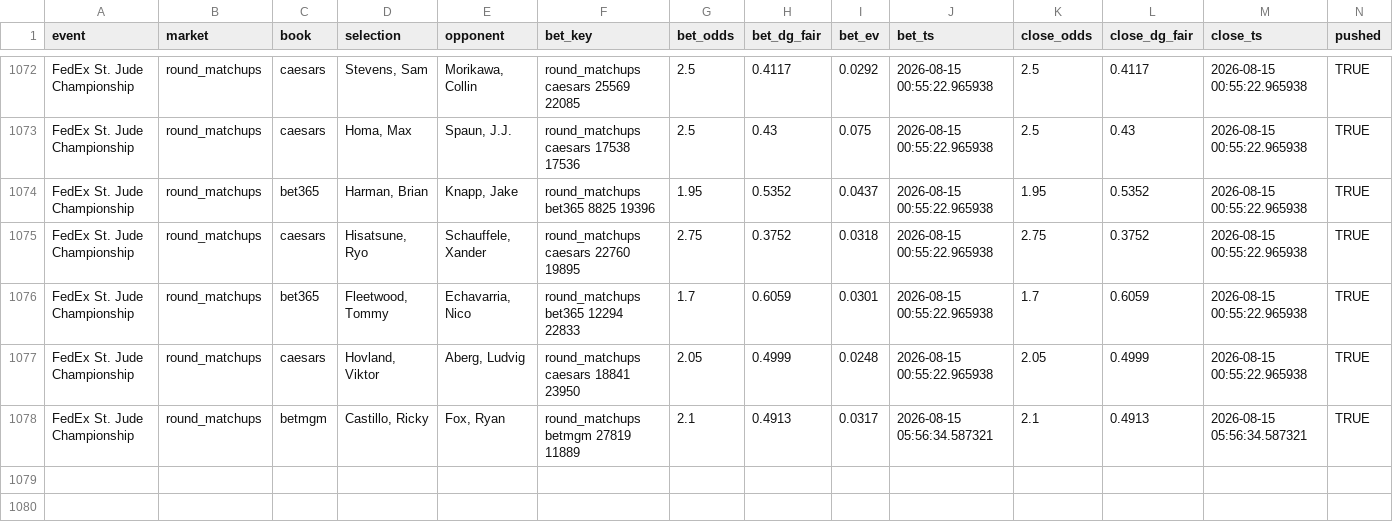
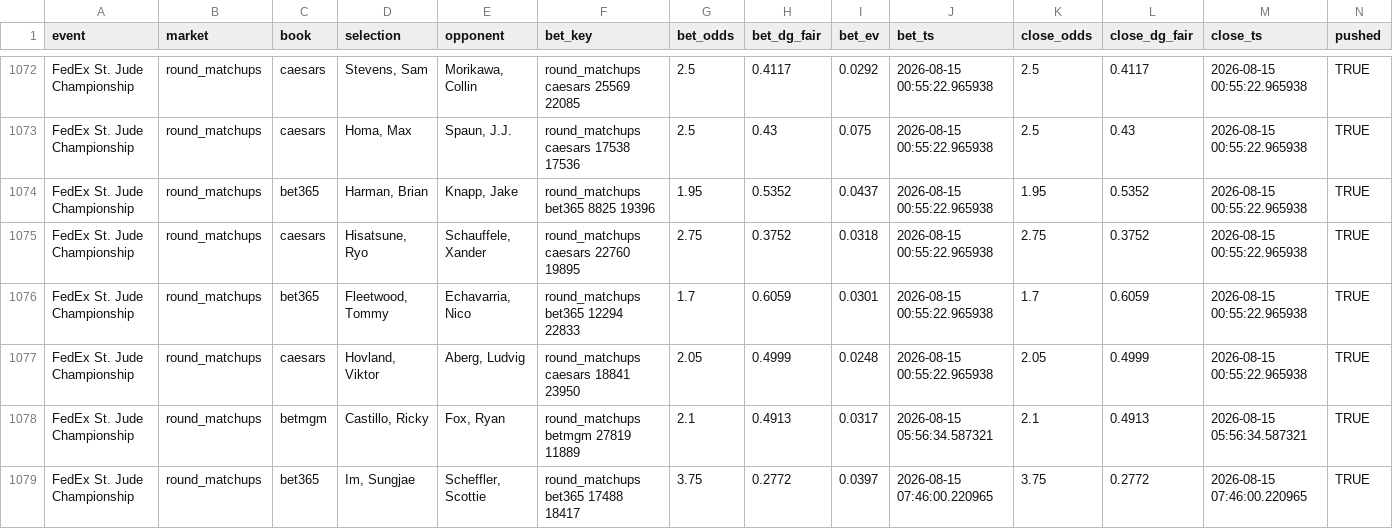
Before and after one commit to lucas-diehl/evbetting, a CSV file: golf_picks/clv_results.csv, drawn as a sheet; only a part is shown, gaps mark what is left out; rows hold the shown columns only; the diff names each change by its address in the sheet, - before the commit and + after, or states it on an @@ line.

```diff
--- a/golf_picks/clv_results.csv
+++ b/golf_picks/clv_results.csv
+row 1079: FedEx St. Jude Championship | round_matchups | bet365 | Im, Sungjae | Scheffler, Scottie | round_matchups bet365 17488 18417 | 3.75 | 0.2772 | 0.0397 | 2026-08-15 07:46:00.220965 | 3.75 | 0.2772 | 2026-08-15 07:46:00.220965 | TRUE
```
Also changed, not shown: golf_picks/alerts_log.csv, 1 other file.
